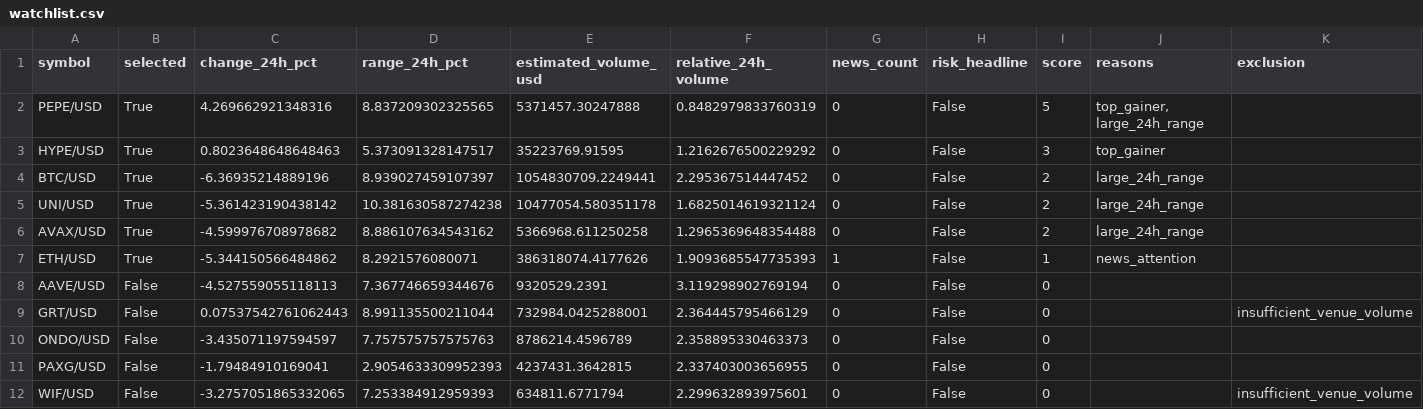
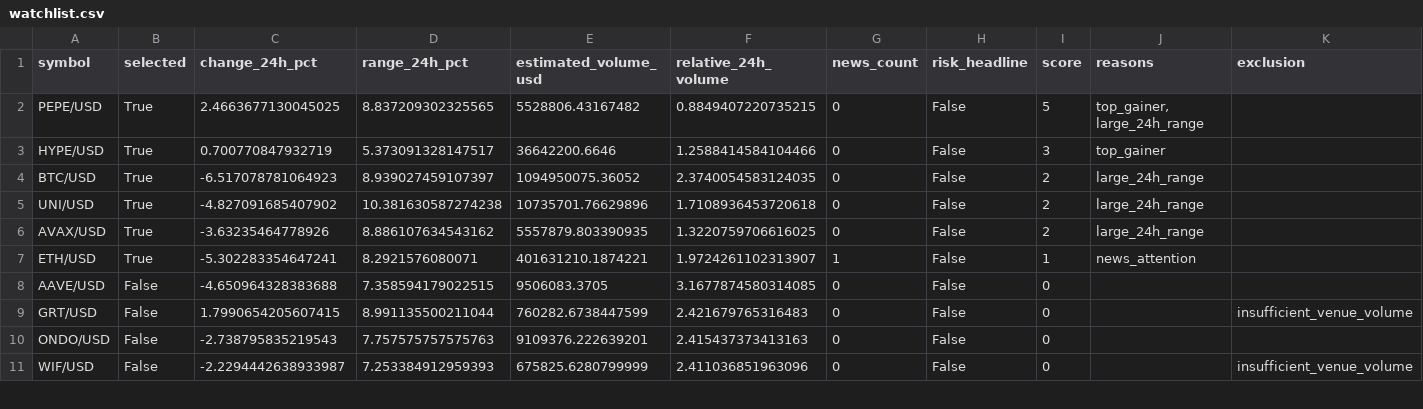
Before and after one commit to Rand0mUs3r-afk/CryptoStrategyLab, a CSV file: watchlist.csv, drawn as a sheet; only a part is shown; the diff covers the shown part only.

```diff
--- a/watchlist.csv
+++ b/watchlist.csv
@@ -1,12 +1,11 @@
 symbol,selected,change_24h_pct,range_24h_pct,estimated_volume_usd,relative_24h_volume,news_count,risk_headline,score,reasons,exclusion
-PEPE/USD,True,4.269662921348316,8.837209302325565,5371457.30247888,0.8482979833760319,0,False,5,"top_gainer, large_24h_range",
-HYPE/USD,True,0.8023648648648463,5.373091328147517,35223769.91595,1.2162676500229292,0,False,3,top_gainer,
-BTC/USD,True,-6.36935214889196,8.939027459107397,1054830709.2249441,2.295367514447452,0,False,2,large_24h_range,
-UNI/USD,True,-5.361423190438142,10.381630587274238,10477054.580351178,1.6825014619321124,0,False,2,large_24h_range,
-AVAX/USD,True,-4.599976708978682,8.886107634543162,5366968.611250258,1.2965369648354488,0,False,2,large_24h_range,
-ETH/USD,True,-5.344150566484862,8.2921576080071,386318074.4177626,1.9093685547735393,1,False,1,news_attention,
-AAVE/USD,False,-4.527559055118113,7.367746659344676,9320529.2391,3.119298902769194,0,False,0,,
-GRT/USD,False,0.07537542761062443,8.991135500211044,732984.0425288001,2.364445795466129,0,False,0,,insufficient_venue_volume
-ONDO/USD,False,-3.435071197594597,7.757575757575763,8786214.4596789,2.358895330463373,0,False,0,,
-PAXG/USD,False,-1.79484910169041,2.9054633309952393,4237431.3642815,2.337403003656955,0,False,0,,
-WIF/USD,False,-3.2757051865332065,7.253384912959393,634811.6771794,2.299632893975601,0,False,0,,insufficient_venue_volume
+PEPE/USD,True,2.4663677130045025,8.837209302325565,5528806.43167482,0.8849407220735215,0,False,5,"top_gainer, large_24h_range",
+HYPE/USD,True,0.700770847932719,5.373091328147517,36642200.6646,1.2588414584104466,0,False,3,top_gainer,
+BTC/USD,True,-6.517078781064923,8.939027459107397,1094950075.36052,2.3740054583124035,0,False,2,large_24h_range,
+UNI/USD,True,-4.827091685407902,10.381630587274238,10735701.76629896,1.7108936453720618,0,False,2,large_24h_range,
+AVAX/USD,True,-3.63235464778926,8.886107634543162,5557879.803390935,1.3220759706616025,0,False,2,large_24h_range,
+ETH/USD,True,-5.302283354647241,8.2921576080071,401631210.1874221,1.9724261102313907,1,False,1,news_attention,
+AAVE/USD,False,-4.650964328383688,7.358594179022515,9506083.3705,3.1677874580314085,0,False,0,,
+GRT/USD,False,1.7990654205607415,8.991135500211044,760282.6738447599,2.421679765316483,0,False,0,,insufficient_venue_volume
+ONDO/USD,False,-2.738795835219543,7.757575757575763,9109376.222639201,2.415437373413163,0,False,0,,
+WIF/USD,False,-2.2294442638933987,7.253384912959393,675825.6280799999,2.411036851963096,0,False,0,,insufficient_venue_volume
```
Also changed, not shown: 6 added rows, 5 removed rows and 53 edited cells elsewhere in this file, 8 other files.
